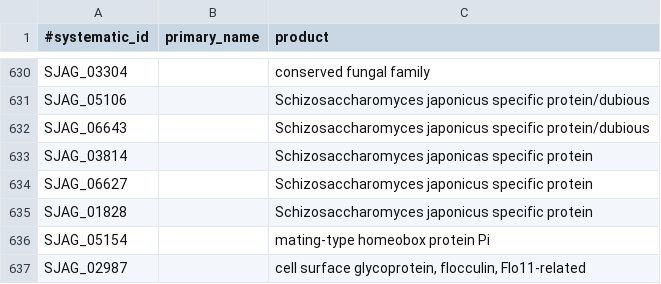
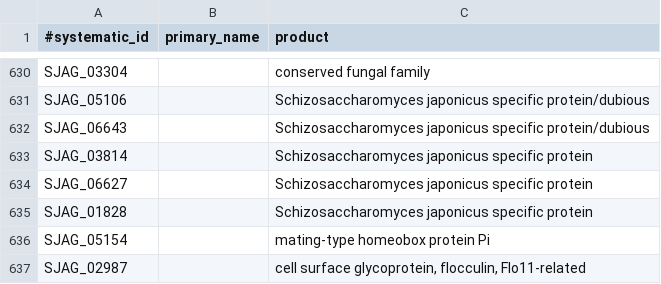
Before and after one commit to japonicusdb/japonicus-curation, a TSV file: names_and_products.tsv, drawn as a sheet; only a part is shown, gaps mark what is left out.

Commit message:
sp

```diff
--- a/names_and_products.tsv
+++ b/names_and_products.tsv
@@ -632,3 +632,3 @@ SJAG_05106		Schizosaccharomyces japonicus specific protein/dubious
 SJAG_06643		Schizosaccharomyces japonicus specific protein/dubious
-SJAG_03814		Schizosaccharomyces japonicas specific protein
+SJAG_03814		Schizosaccharomyces japonicus specific protein
 SJAG_06627		Schizosaccharomyces japonicus specific protein
```
